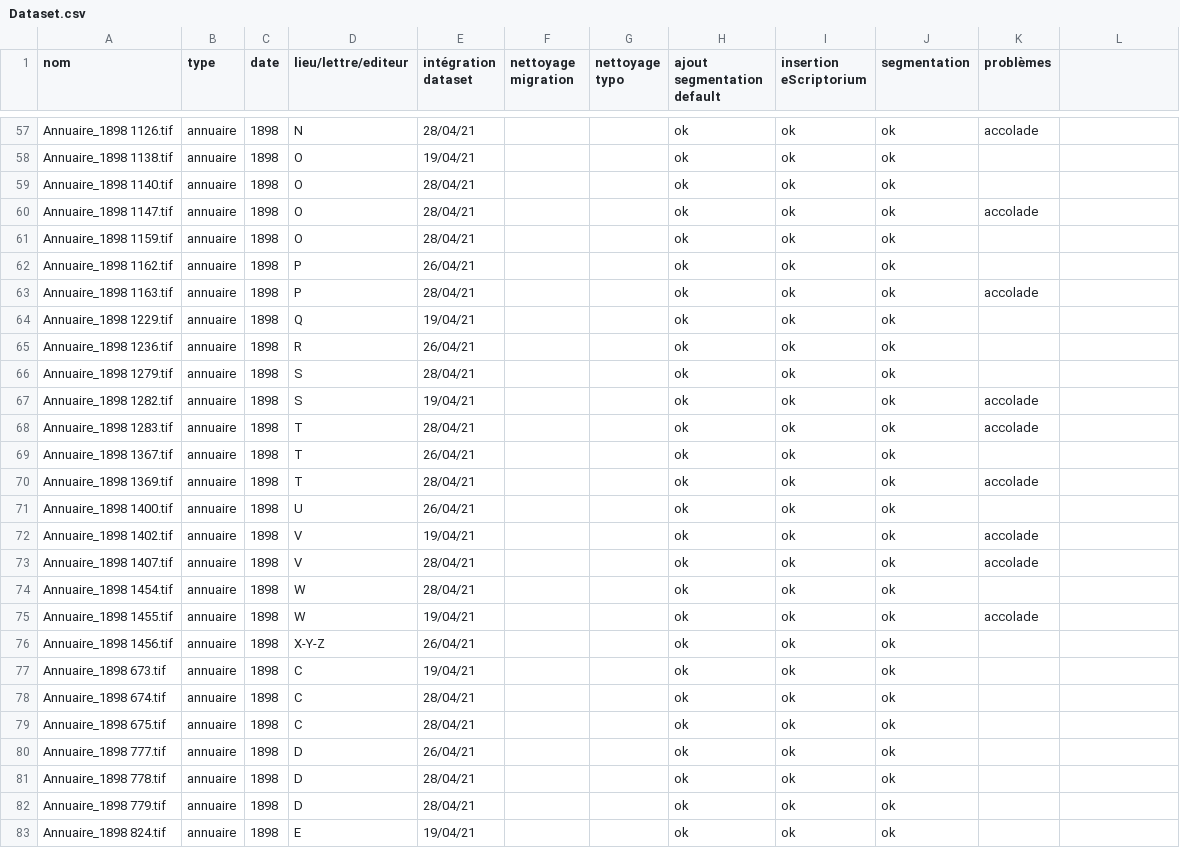
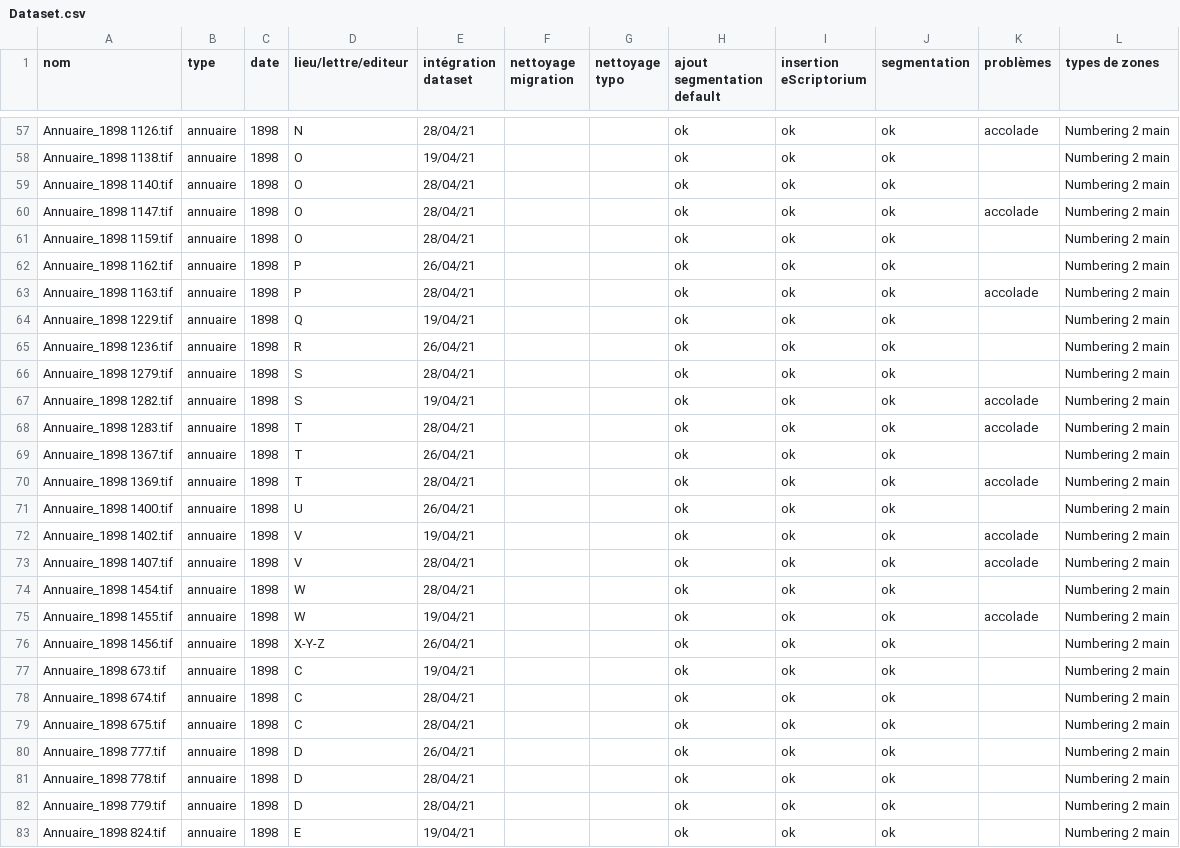
Before and after one commit to IMAGO-Catalogues-Jjanes/cataloguesSegmentationOCR, a CSV file: Dataset.csv, drawn as a sheet; only a part is shown, gaps mark what is left out; the diff covers the shown part only; the diff names each change by its address in the sheet, - before the commit and + after, or states it on an @@ line.

Commit message:
Ajout caolonnes décrivant les zones présentes pour chaque page

```diff
--- a/Dataset.csv
+++ b/Dataset.csv
-L1: (empty)
+L1: types de zones
-L57:L83 (types de zones): (empty)
+L57:L83 (types de zones): Numbering 2 main
```
Also changed, not shown: 112 edited cells elsewhere in this file.
